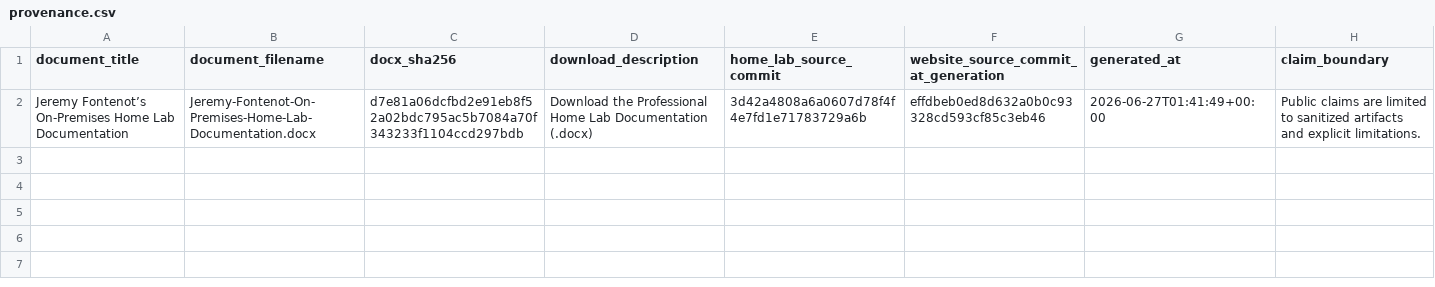
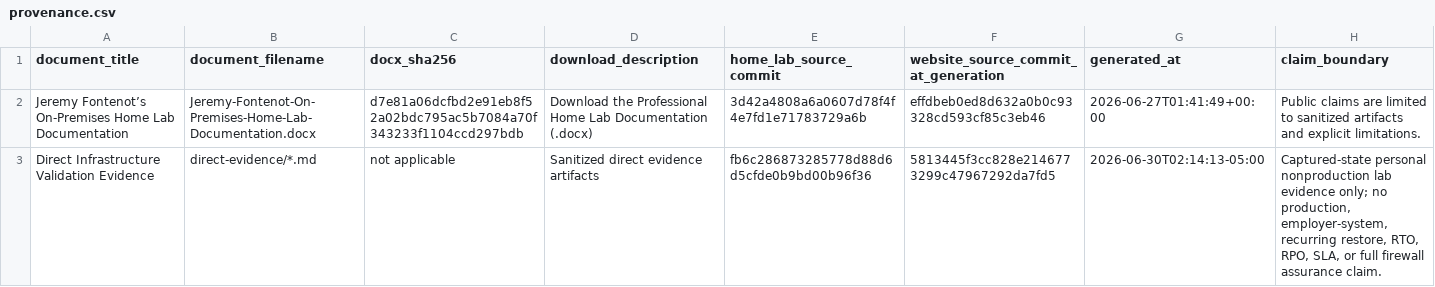
Before and after one commit to fontenotjeremy71-hub/jeremyfontenot, a CSV file: evidence-library/projects/on-prem-home-lab/current-validated-state/provenance.csv, drawn as a sheet; the diff names each change by its address in the sheet, - before the commit and + after, or states it on an @@ line.

```diff
--- a/evidence-library/projects/on-prem-home-lab/current-validated-state/provenance.csv
+++ b/evidence-library/projects/on-prem-home-lab/current-validated-state/provenance.csv
+row 3: Direct Infrastructure Validation Evidence | direct-evidence/*.md | not applicable | Sanitized direct evidence artifacts | fb6c286873285778d88d6d5cfde0b9bd00b96f36 | 5813445f3cc828e2146773299c47967292da7fd5 | 2026-06-30T02:14:13-05:00 | Captured-state personal nonproduction lab evidence only; no production, employer-system, recurring restore, RTO, RPO, SLA, or full firewall assurance claim.
```
Also changed, not shown: evidence-library/evidence-source-map.csv, evidence-library/projects/on-prem-home-lab/current-validated-state/claim-map.csv, 22 other files.
